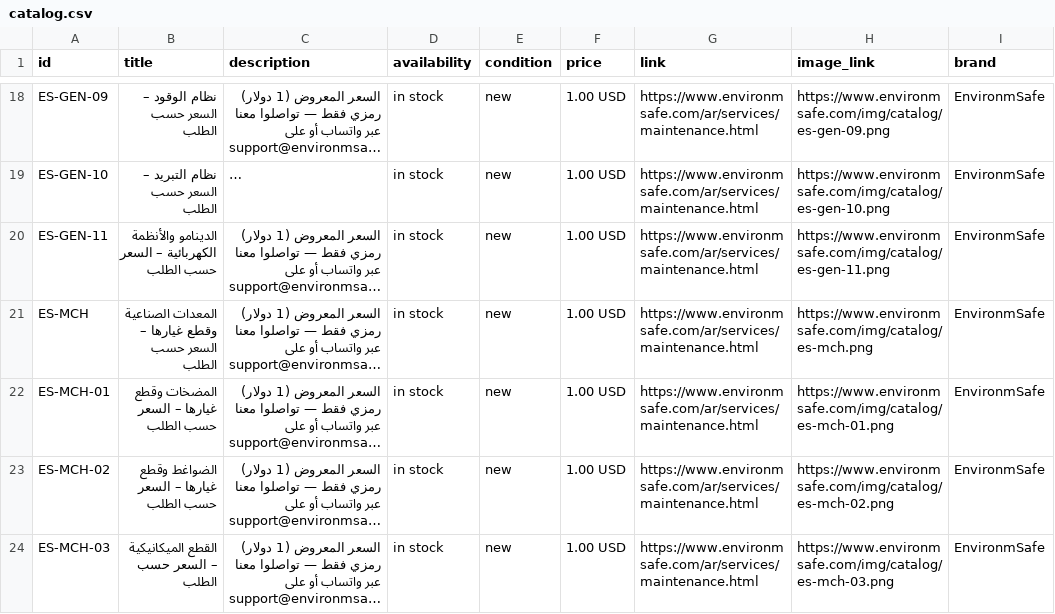
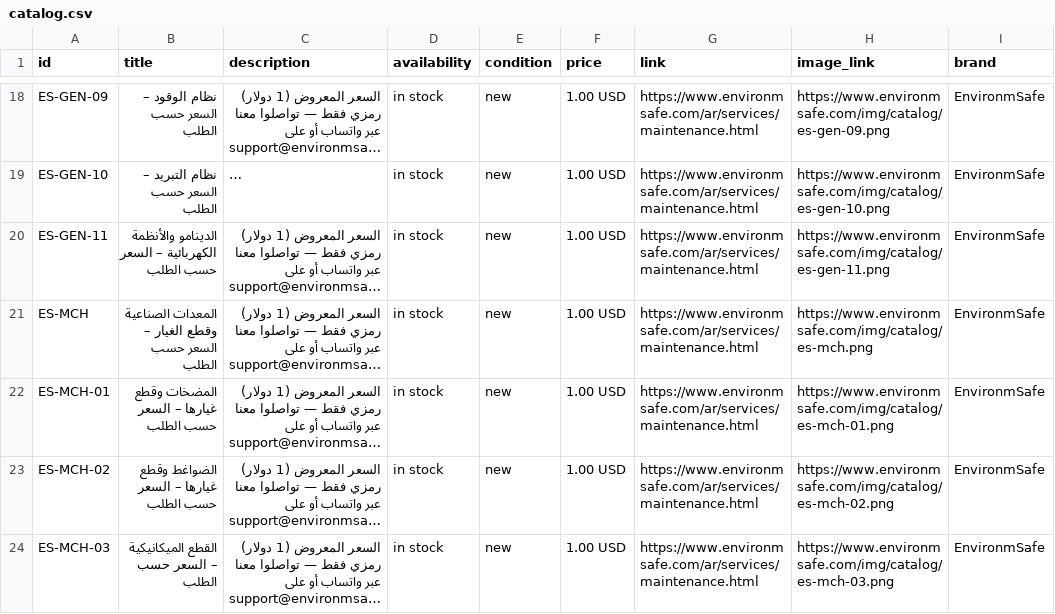
Before and after one commit to environmsafe-spec/environmsafe-app, a CSV file: docs/whatsapp/catalog.csv, drawn as a sheet; only a part is shown, gaps mark what is left out; long unchanged cells end in …; the diff covers the shown part only; the diff names each change by its address in the sheet, - before the commit and + after, or states it on an @@ line.

```diff
--- a/docs/whatsapp/catalog.csv
+++ b/docs/whatsapp/catalog.csv
-B21 (title): …الصناعية وقطع غيارها – السعر…
+B21 (title): …الصناعية وقطع الغيار – السعر…
```
Also changed, not shown: 3 added rows, 3 removed rows and 66 moved rows elsewhere in this file, public/whatsapp-catalog.csv, 3 other files.
